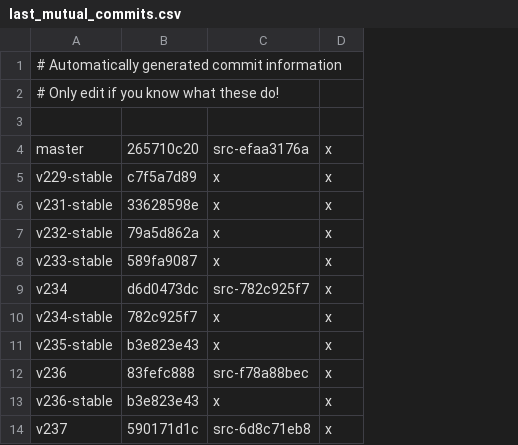
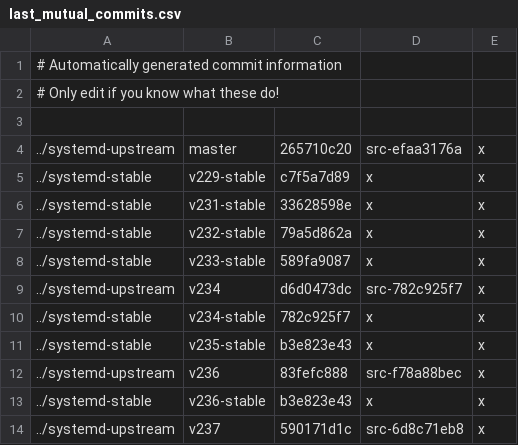
Before and after one commit to Yamakuzure/pwx-elogind-migration-tools, a CSV file: last_mutual_commits.csv, drawn as a sheet; addresses are those after the commit; the diff names each change by its address in the sheet, - before the commit and + after, or states it on an @@ line.

Commit message:
migrate_tree.pl: Make the last commit csv location agnostic.

```diff
--- a/last_mutual_commits.csv
+++ b/last_mutual_commits.csv
+column A, rows 1-14: # Automatically generated commit information | # Only edit if you know what these do! |  | ../systemd-upstream | ../systemd-stable | ../systemd-stable | ../systemd-stable | ../systemd-stable | ../systemd-upstream | ../systemd-stable | ../systemd-stable | ../systemd-upstream | ../systemd-stable | ../systemd-upstream
-B1: # Automatically generated commit information
+B1: (empty)
-B2: # Only edit if you know what these do!
+B2: (empty)
```
Also changed, not shown: 1 other file.
